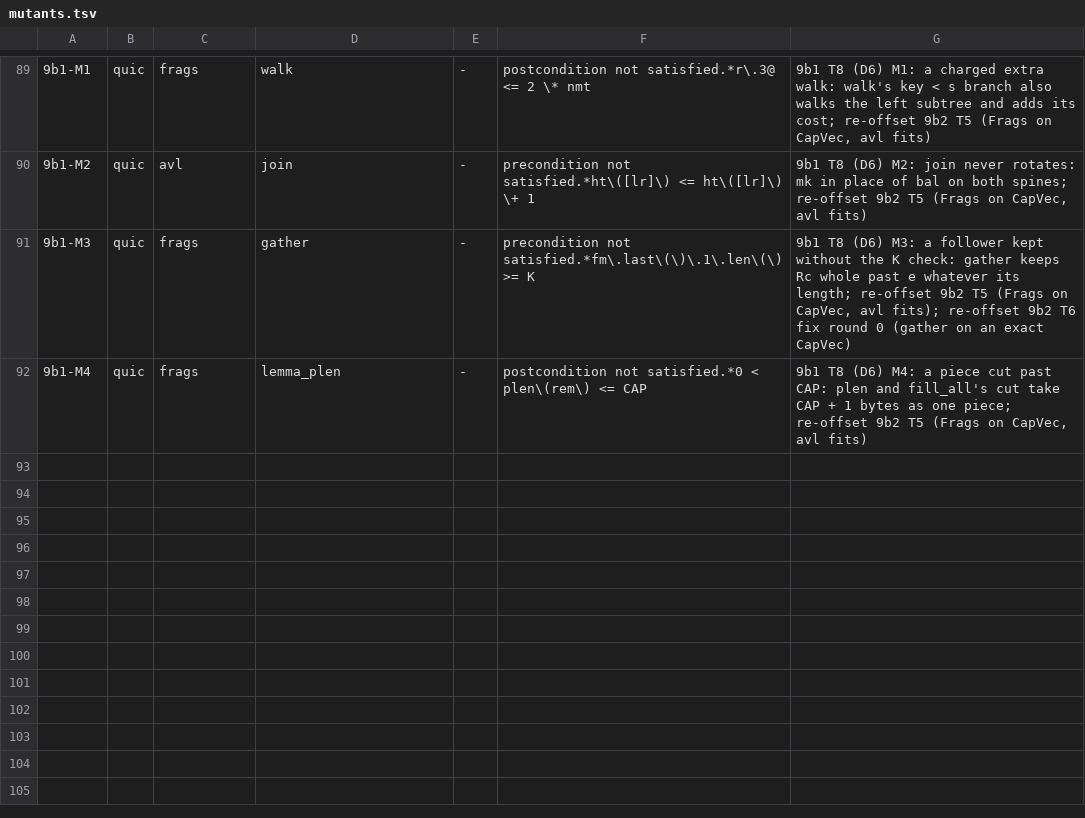
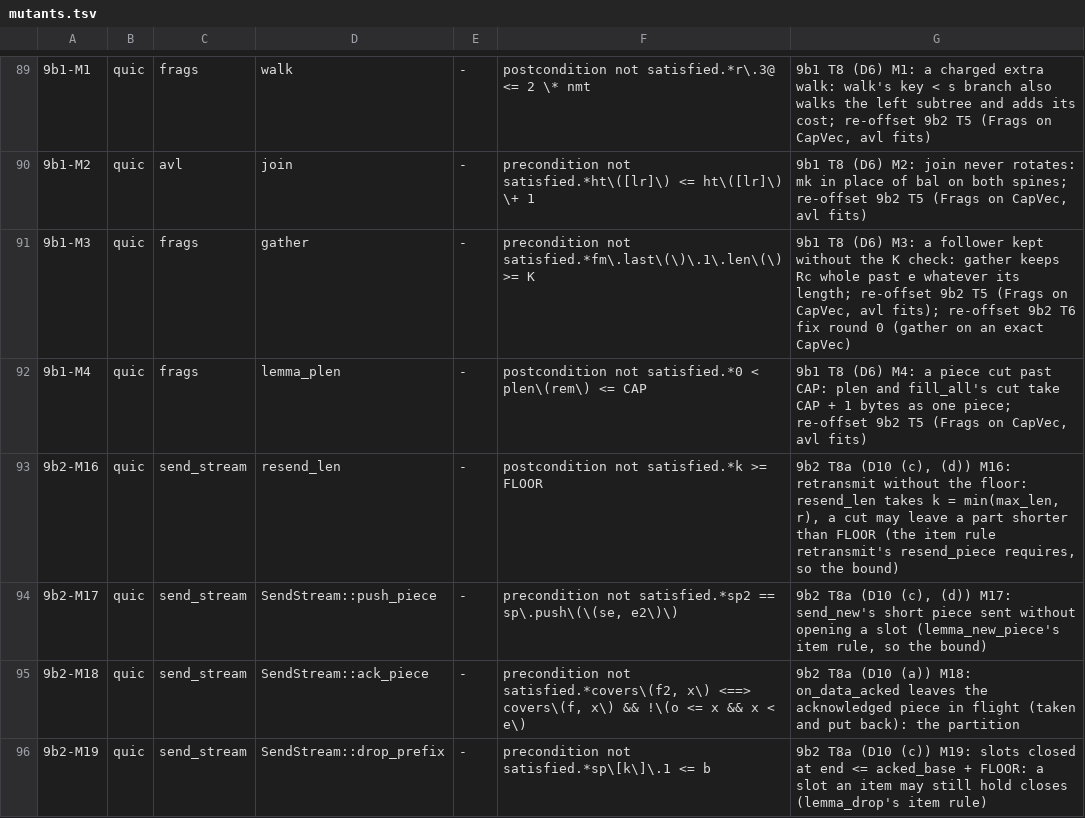
Before and after one commit to TSVRN9/vhttp, a TSV file: tools/mutants.tsv, drawn as a sheet; only a part is shown, gaps mark what is left out; the diff names each change by its address in the sheet, - before the commit and + after, or states it on an @@ line.

Commit message:
9b2: Task 8a: SendStream ranges on quic::ranges: exact pieces, FLOOR 256, coalescing to flush points, the bound from piece edges in wf, O(log n) per ACK; RCA and mutants
acked/lost are RangeSets, flight a PieceSet; wf holds the partition, no acked range at
acked_base, the slots and the bound acked+lost+flight <= (sent_end-acked_base)/256 + slots
(lemma_bound). retransmit cuts only leaving both parts >= FLOOR; send_new sends pieces
>= FLOOR or one short piece per slot (MAX_FLUSH 4) ending at a credit cut, the FIN or the
flush point. Streams::flush; Connection::stream_write and crypto_write flush. on_acked_record
reports each frame (one piece); stream_run and its test go. Workers carry the costs.

range_gate_pto_cycles and alternate_ack_range_growth drop closed_rounds > 0: a 1-byte credit
drip makes credit-cut short pieces, which the four slots cap, so the MAX_SEND_RANGES gate
need not close; both now check the proved bound after every round.

Mutants 9b2-M16..M19; 22 conn.rs patches re-offset (same mutations). RCA section, TRUSTED
escape row, test floor quic 478.

```diff
--- a/tools/mutants.tsv
+++ b/tools/mutants.tsv
+row 93: 9b2-M16 | quic | send_stream | resend_len | - | postcondition not satisfied.*k >= FLOOR | 9b2 T8a (D10 (c), (d)) M16: retransmit without the floor: resend_len takes k = min(max_len, r), a cut may leave a part shorter than FLOOR (the item rule retransmit's resend_piece requires, so the bound)
+row 94: 9b2-M17 | quic | send_stream | SendStream::push_piece | - | precondition not satisfied.*sp2 == sp\.push\(\(se, e2\)\) | 9b2 T8a (D10 (c), (d)) M17: send_new's short piece sent without opening a slot (lemma_new_piece's item rule, so the bound)
+row 95: 9b2-M18 | quic | send_stream | SendStream::ack_piece | - | precondition not satisfied.*covers\(f2, x\) <==> covers\(f, x\) && !\(o <= x && x < e\) | 9b2 T8a (D10 (a)) M18: on_data_acked leaves the acknowledged piece in flight (taken and put back): the partition
+row 96: 9b2-M19 | quic | send_stream | SendStream::drop_prefix | - | precondition not satisfied.*sp\[k\]\.1 <= b | 9b2 T8a (D10 (c)) M19: slots closed at end <= acked_base + FLOOR: a slot an item may still hold closes (lemma_drop's item rule)
```
Also changed, not shown: 41 other files.
